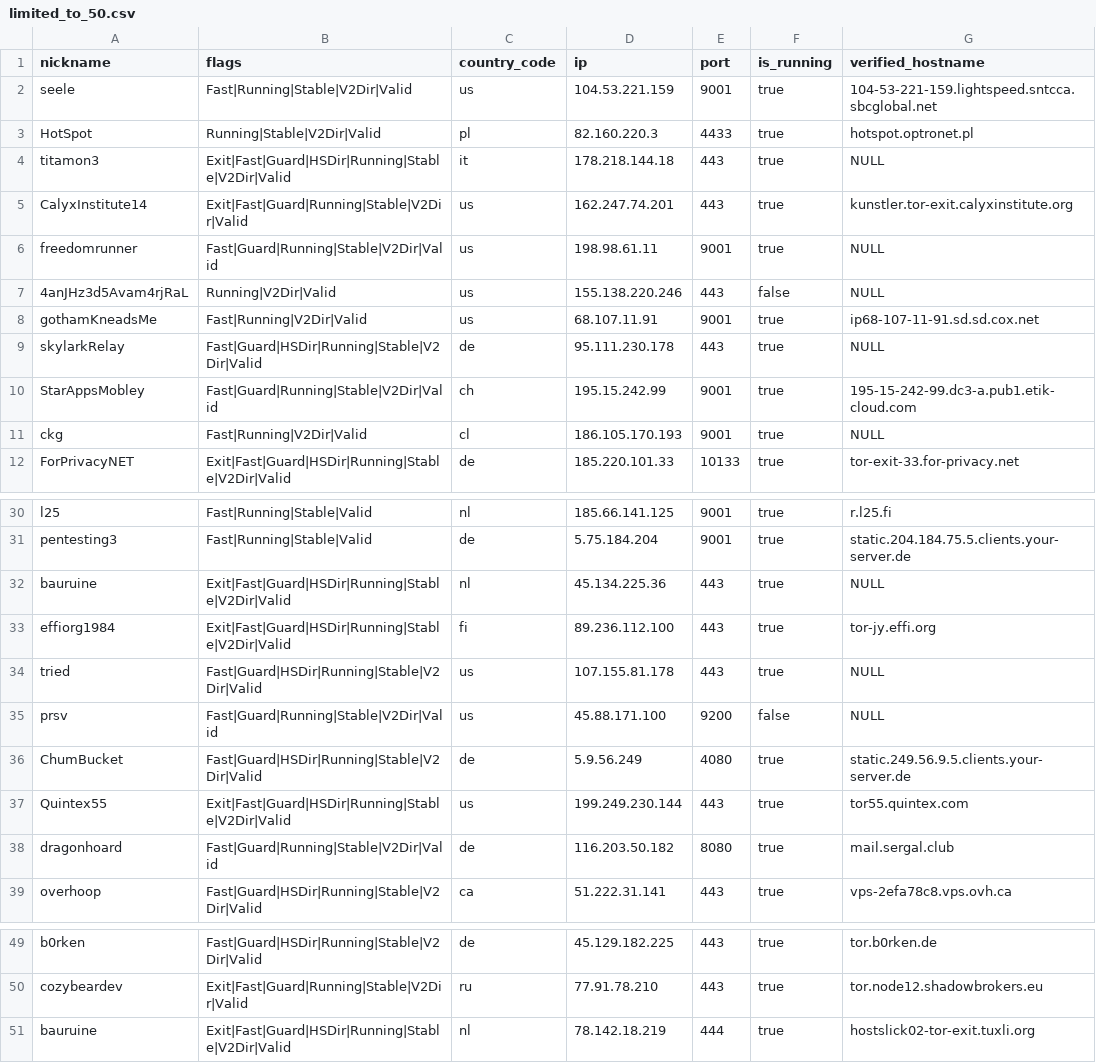
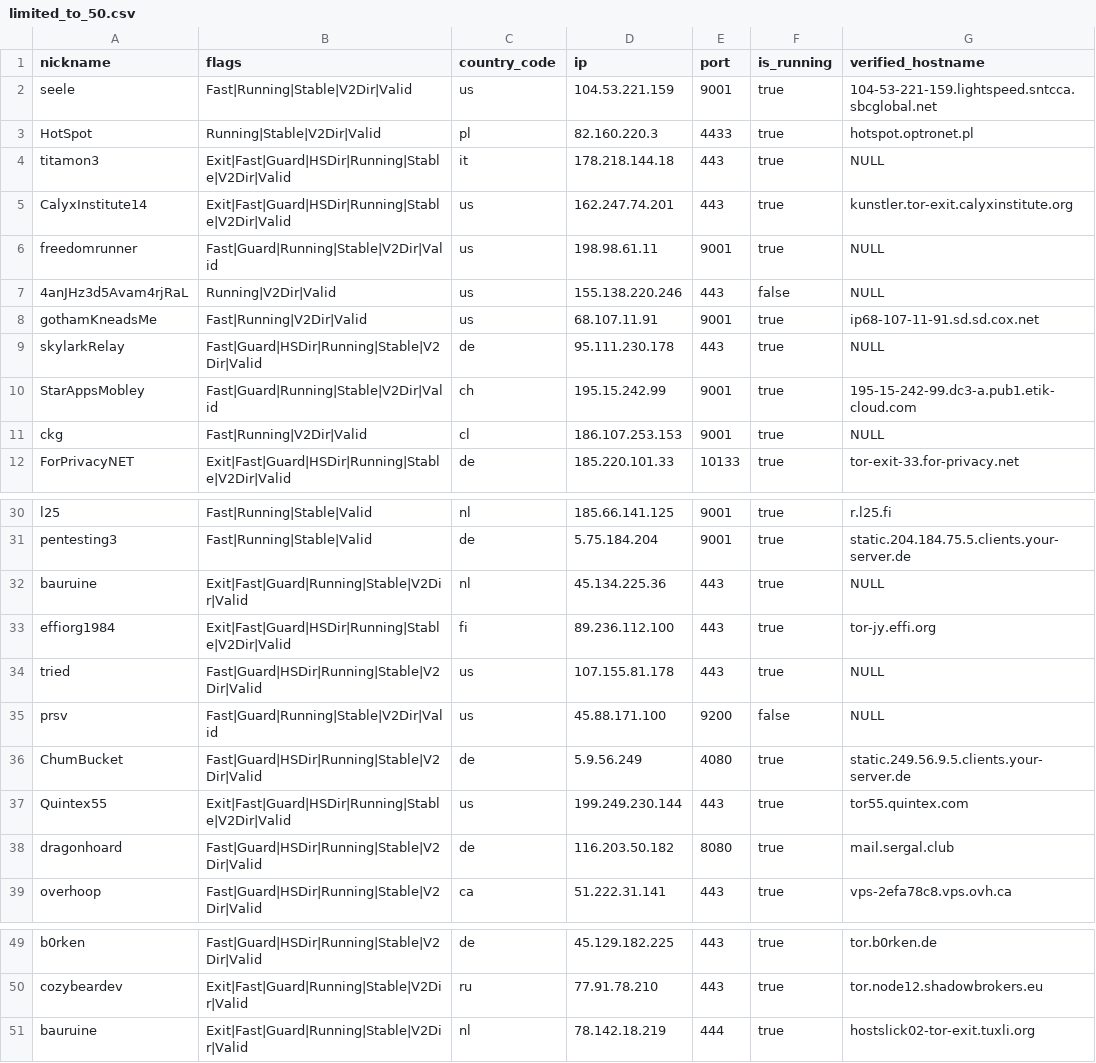
Before and after one commit to t-pol/123-test-abort, a CSV file: limited_to_50.csv, drawn as a sheet; only a part is shown, gaps mark what is left out.

```diff
--- a/limited_to_50.csv
+++ b/limited_to_50.csv
@@ -4,3 +4,3 @@
 "titamon3","Exit|Fast|Guard|HSDir|Running|Stable|V2Dir|Valid","it","178.218.144.18","443",true,"NULL"
-"CalyxInstitute14","Exit|Fast|Guard|Running|Stable|V2Dir|Valid","us","162.247.74.201","443",true,"kunstler.tor-exit.calyxinstitute.org"
+"CalyxInstitute14","Exit|Fast|Guard|HSDir|Running|Stable|V2Dir|Valid","us","162.247.74.201","443",true,"kunstler.tor-exit.calyxinstitute.org"
 "freedomrunner","Fast|Guard|Running|Stable|V2Dir|Valid","us","198.98.61.11","9001",true,"NULL"
@@ -10,3 +10,3 @@
 "StarAppsMobley","Fast|Guard|Running|Stable|V2Dir|Valid","ch","195.15.242.99","9001",true,"195-15-242-99.dc3-a.pub1.etik-cloud.com"
-"ckg","Fast|Running|V2Dir|Valid","cl","186.105.170.193","9001",true,"NULL"
+"ckg","Fast|Running|V2Dir|Valid","cl","186.107.253.153","9001",true,"NULL"
 "ForPrivacyNET","Exit|Fast|Guard|HSDir|Running|Stable|V2Dir|Valid","de","185.220.101.33","10133",true,"tor-exit-33.for-privacy.net"
@@ -31,3 +31,3 @@
 "pentesting3","Fast|Running|Stable|Valid","de","5.75.184.204","9001",true,"static.204.184.75.5.clients.your-server.de"
-"bauruine","Exit|Fast|Guard|HSDir|Running|Stable|V2Dir|Valid","nl","45.134.225.36","443",true,"NULL"
+"bauruine","Exit|Fast|Guard|Running|Stable|V2Dir|Valid","nl","45.134.225.36","443",true,"NULL"
 "effiorg1984","Exit|Fast|Guard|HSDir|Running|Stable|V2Dir|Valid","fi","89.236.112.100","443",true,"tor-jy.effi.org"
@@ -37,3 +37,3 @@
 "Quintex55","Exit|Fast|Guard|HSDir|Running|Stable|V2Dir|Valid","us","199.249.230.144","443",true,"tor55.quintex.com"
-"dragonhoard","Fast|Guard|Running|Stable|V2Dir|Valid","de","116.203.50.182","8080",true,"mail.sergal.club"
+"dragonhoard","Fast|Guard|HSDir|Running|Stable|V2Dir|Valid","de","116.203.50.182","8080",true,"mail.sergal.club"
 "overhoop","Fast|Guard|HSDir|Running|Stable|V2Dir|Valid","ca","51.222.31.141","443",true,"vps-2efa78c8.vps.ovh.ca"
@@ -50,2 +50,2 @@
 "cozybeardev","Exit|Fast|Guard|Running|Stable|V2Dir|Valid","ru","77.91.78.210","443",true,"tor.node12.shadowbrokers.eu"
-"bauruine","Exit|Fast|Guard|HSDir|Running|Stable|V2Dir|Valid","nl","78.142.18.219","444",true,"hostslick02-tor-exit.tuxli.org"
+"bauruine","Exit|Fast|Guard|Running|Stable|V2Dir|Valid","nl","78.142.18.219","444",true,"hostslick02-tor-exit.tuxli.org"
```
Also changed, not shown: tor_feed.csv, 1 other file.
